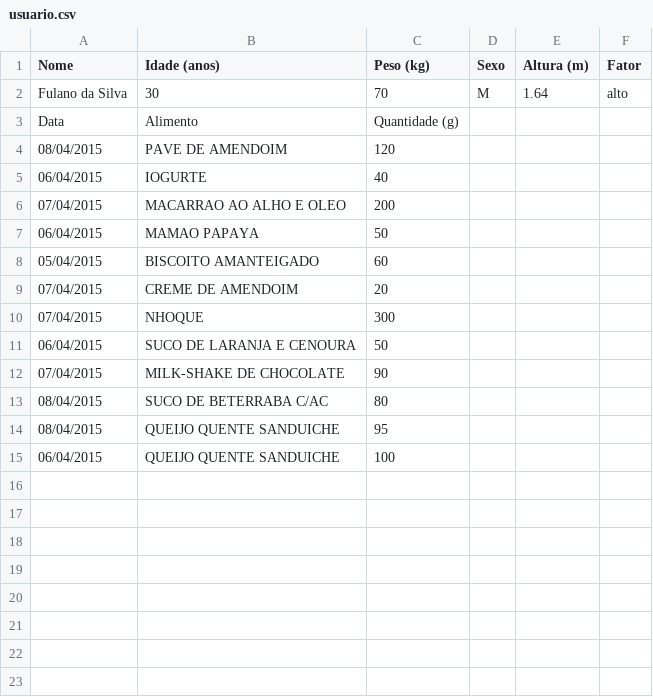
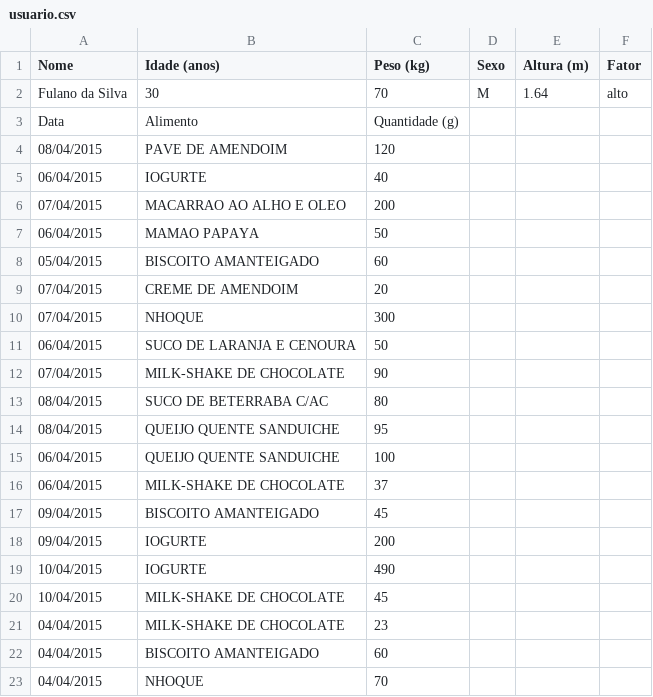
Before and after one commit to MatheusDMD/GabrielaAlmeida_MatheusMarotzke_EP3, a CSV file: usuario.csv, drawn as a sheet; the diff names each change by its address in the sheet, - before the commit and + after, or states it on an @@ line.

```diff
--- a/usuario.csv
+++ b/usuario.csv
+row 16: 06/04/2015 | MILK-SHAKE DE CHOCOLATE | 37
+row 17: 09/04/2015 | BISCOITO AMANTEIGADO | 45
+row 18: 09/04/2015 | IOGURTE | 200
+row 19: 10/04/2015 | IOGURTE | 490
+row 20: 10/04/2015 | MILK-SHAKE DE CHOCOLATE | 45
+row 21: 04/04/2015 | MILK-SHAKE DE CHOCOLATE | 23
+row 22: 04/04/2015 | BISCOITO AMANTEIGADO | 60
+row 23: 04/04/2015 | NHOQUE | 70
```
Also changed, not shown: 1 other file.
